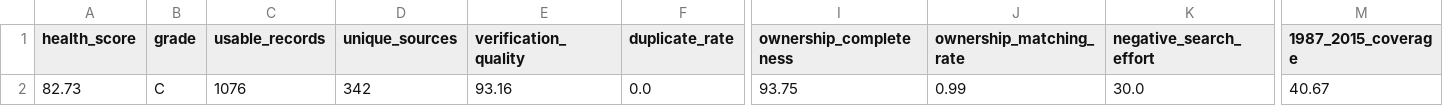
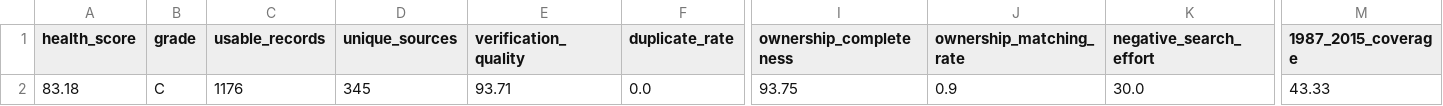
Before and after one commit to dpan538/taiwaneseness-corpus-engineering, a CSV file: reports/corpus_health.csv, drawn as a sheet; only a part is shown, gaps mark what is left out; the diff names each change by its address in the sheet, - before the commit and + after, or states it on an @@ line.

```diff
--- a/reports/corpus_health.csv
+++ b/reports/corpus_health.csv
-A2 (health_score): 82.73
+A2 (health_score): 83.18
-C2 (usable_records): 1076
+C2 (usable_records): 1176
-D2 (unique_sources): 342
+D2 (unique_sources): 345
-E2 (verification_quality): 93.16
+E2 (verification_quality): 93.71
-J2 (ownership_matching_rate): 0.99
+J2 (ownership_matching_rate): 0.9
-M2 (1987_2015_coverage): 40.67
+M2 (1987_2015_coverage): 43.33
```
Also changed, not shown: data/harvest_log_1946_1987.csv, reports/corpus_temporal_distribution.csv, 8 other files.
